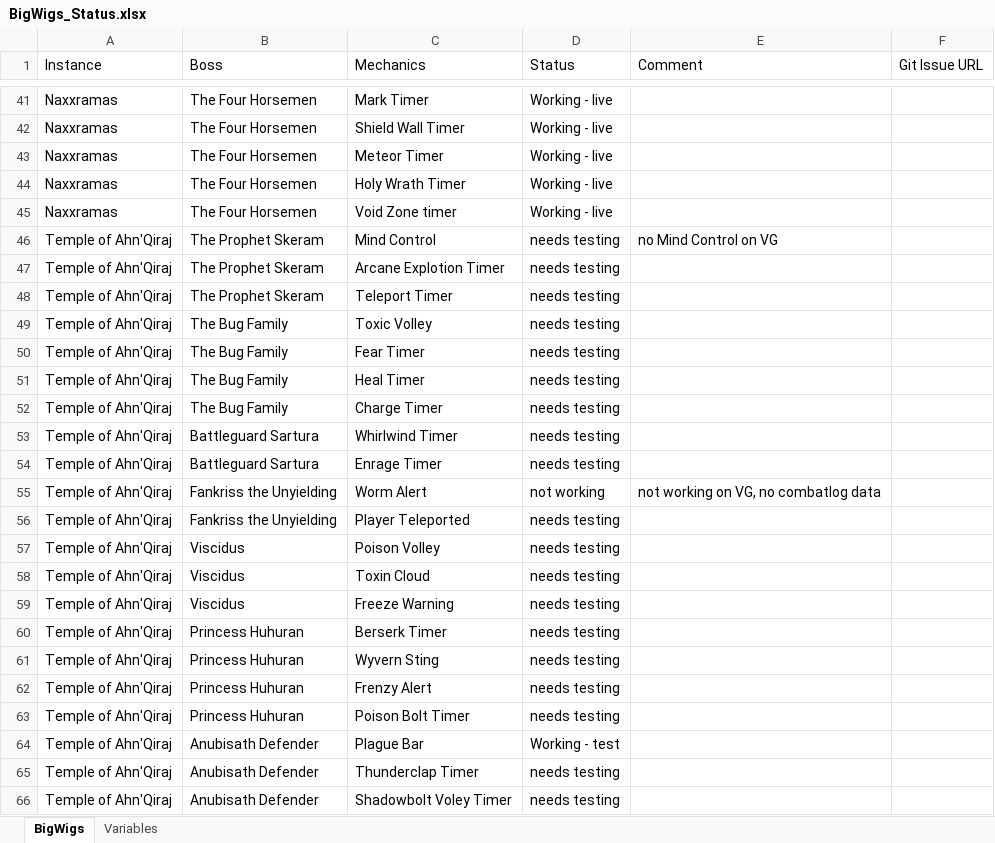
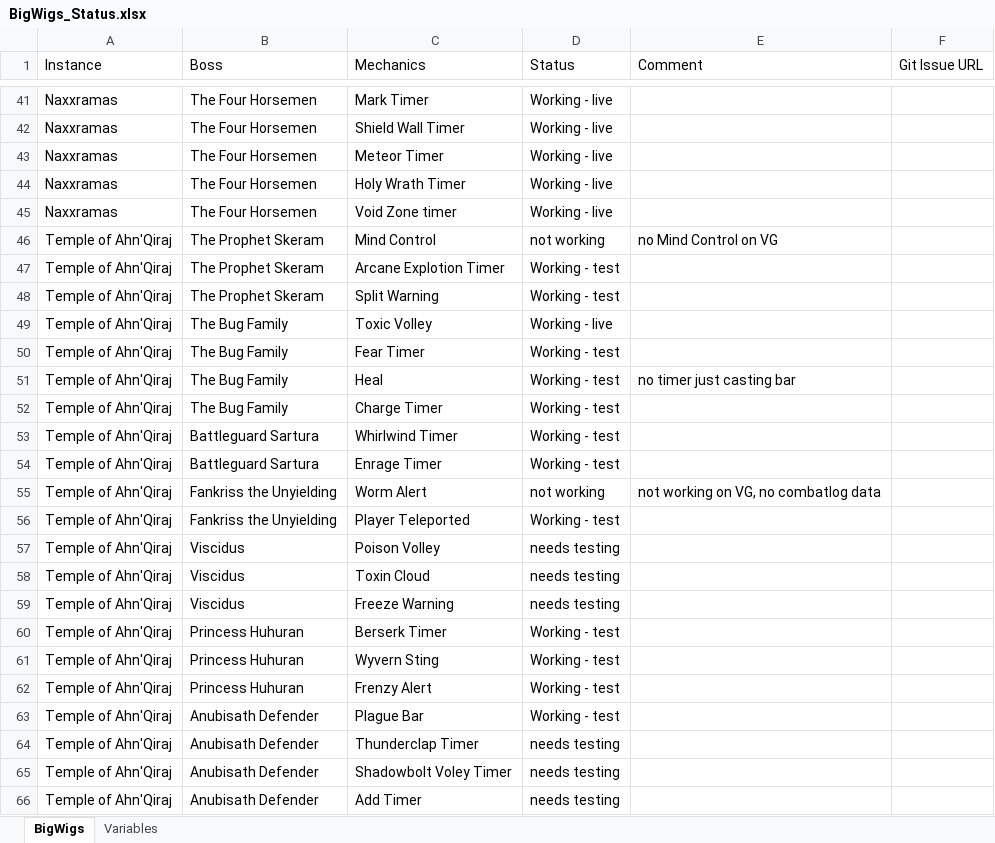
Before and after one commit to Flierr/BigWigs, an Excel workbook: BigWigs_Status.xlsx, sheet BigWigs, drawn as a sheet; only a part is shown, gaps mark what is left out; the shorter side is filled out with more unchanged rows; values as stored, in another font and other column widths than the file's, no borders; conditional formats not drawn; removed rows and columns are numbered as before the commit, all else as after; the diff covers the shown part only; the diff names each change by its address in the sheet, - before the commit and + after, or states it on an @@ line.

```diff
--- a/BigWigs_Status.xlsx (sheet BigWigs)
+++ b/BigWigs_Status.xlsx (sheet BigWigs)
-D46 (Status): needs testing
+D46 (Status): not working
-D47:D48 (Status): needs testing
+D47:D48 (Status): Working - test
-C48 (Mechanics): Teleport Timer
+C48 (Mechanics): Split Warning
-D49 (Status): needs testing
+D49 (Status): Working - live
-D50:D54 (Status): needs testing
+D50:D54 (Status): Working - test
-C51 (Mechanics): Heal Timer
+C51 (Mechanics): Heal
-E51 (Comment): (empty)
+E51 (Comment): no timer just casting bar
-D56 (Status): needs testing
+D56 (Status): Working - test
-D60:D62 (Status): needs testing
+D60:D62 (Status): Working - test
-row 63: Temple of Ahn'Qiraj | Princess Huhuran | Poison Bolt Timer | needs testing
```
Also changed, not shown: 20 added rows, 15 removed rows, 3 moved rows and 40 edited cells elsewhere in this sheet.
